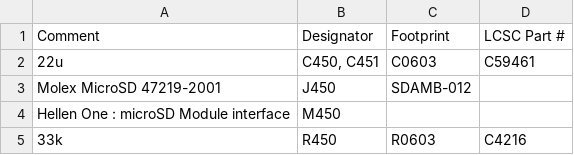
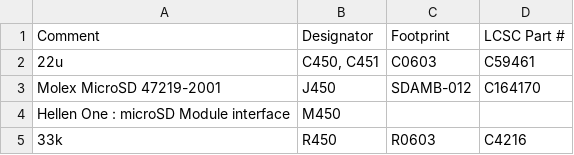
Before and after one commit to andreika-git/hellen-one, a CSV file: modules/sd/0.1/sd-BOM.csv, drawn as a sheet.

Commit message:
Set LCSC# for SD-card

```diff
--- a/modules/sd/0.1/sd-BOM.csv
+++ b/modules/sd/0.1/sd-BOM.csv
@@ -2,3 +2,3 @@ Comment,Designator,Footprint,LCSC Part #
 "22u","C450, C451","C0603","C59461"
-"Molex MicroSD 47219-2001","J450","SDAMB-012",""
+"Molex MicroSD 47219-2001","J450","SDAMB-012","C164170"
 "Hellen One : microSD Module interface","M450","",""
```
